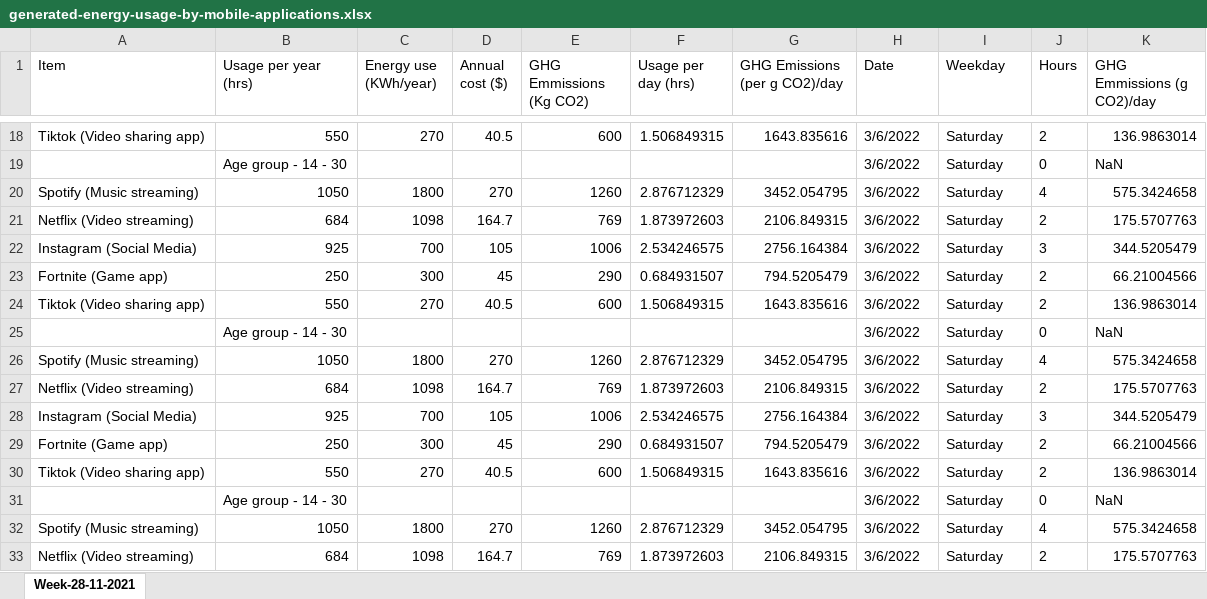
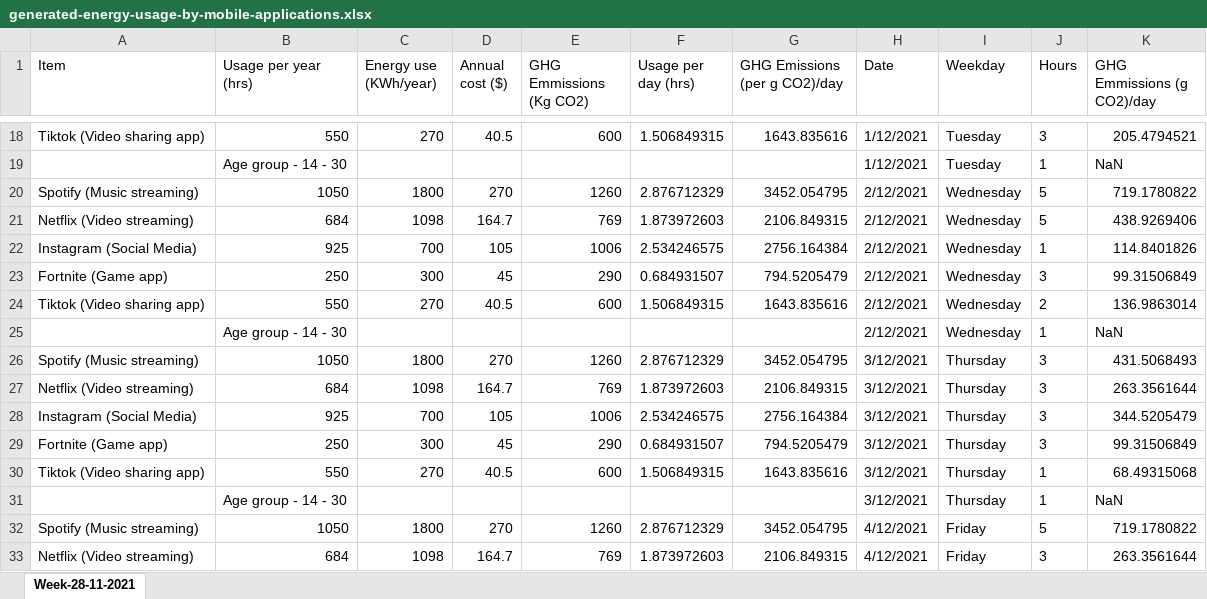
Before and after one commit to sarthakahuja11/Carbon_Emission_reduction_App, an Excel workbook: populate_data_app/files/generated-energy-usage-by-mobile-applications.xlsx, sheet Week-28-11-2021, drawn as a sheet; only a part is shown, gaps mark what is left out; values as stored, in another font and other column widths than the file's, no borders; removed rows and columns are numbered as before the commit, all else as after; the diff covers the shown part only; the diff names each change by its address in the sheet, - before the commit and + after, or states it on an @@ line.

```diff
--- a/populate_data_app/files/generated-energy-usage-by-mobile-applications.xlsx (sheet Week-28-11-2021)
+++ b/populate_data_app/files/generated-energy-usage-by-mobile-applications.xlsx (sheet Week-28-11-2021)
-H18:H19 (Date): 3/6/2022
+H18:H19 (Date): 1/12/2021
-I18:I19 (Weekday): Saturday
+I18:I19 (Weekday): Tuesday
-J18 (Hours): 2
+J18 (Hours): 3
-K18 (GHG Emmissions (g CO2)/day): 136.9863014
+K18 (GHG Emmissions (g CO2)/day): 205.4794521
-J19 (Hours): 0
+J19 (Hours): 1
-H20:H24 (Date): 3/6/2022
+H20:H24 (Date): 2/12/2021
-I20:I24 (Weekday): Saturday
+I20:I24 (Weekday): Wednesday
-J20 (Hours): 4
+J20 (Hours): 5
-K20 (GHG Emmissions (g CO2)/day): 575.3424658
+K20 (GHG Emmissions (g CO2)/day): 719.1780822
-J21 (Hours): 2
+J21 (Hours): 5
-K21 (GHG Emmissions (g CO2)/day): 175.5707763
+K21 (GHG Emmissions (g CO2)/day): 438.9269406
-J22 (Hours): 3
+J22 (Hours): 1
-K22 (GHG Emmissions (g CO2)/day): 344.5205479
+K22 (GHG Emmissions (g CO2)/day): 114.8401826
-J23 (Hours): 2
+J23 (Hours): 3
-K23 (GHG Emmissions (g CO2)/day): 66.21004566
+K23 (GHG Emmissions (g CO2)/day): 99.31506849
-row 25:  | Age group - 14 - 30 |  |  |  |  |  | 3/6/2022 | Saturday | 0 | NaN
+row 25:  | Age group - 14 - 30 |  |  |  |  |  | 2/12/2021 | Wednesday | 1 | NaN
-H26:H31 (Date): 3/6/2022
+H26:H31 (Date): 3/12/2021
-I26:I31 (Weekday): Saturday
+I26:I31 (Weekday): Thursday
-J26 (Hours): 4
+J26 (Hours): 3
-K26 (GHG Emmissions (g CO2)/day): 575.3424658
+K26 (GHG Emmissions (g CO2)/day): 431.5068493
-J27 (Hours): 2
+J27 (Hours): 3
-K27 (GHG Emmissions (g CO2)/day): 175.5707763
+K27 (GHG Emmissions (g CO2)/day): 263.3561644
-J29 (Hours): 2
+J29 (Hours): 3
-K29 (GHG Emmissions (g CO2)/day): 66.21004566
+K29 (GHG Emmissions (g CO2)/day): 99.31506849
-J30 (Hours): 2
+J30 (Hours): 1
-K30 (GHG Emmissions (g CO2)/day): 136.9863014
+K30 (GHG Emmissions (g CO2)/day): 68.49315068
-J31 (Hours): 0
+J31 (Hours): 1
-H32:H33 (Date): 3/6/2022
+H32:H33 (Date): 4/12/2021
-I32:I33 (Weekday): Saturday
+I32:I33 (Weekday): Friday
-J32 (Hours): 4
+J32 (Hours): 5
-K32 (GHG Emmissions (g CO2)/day): 575.3424658
+K32 (GHG Emmissions (g CO2)/day): 719.1780822
-J33 (Hours): 2
+J33 (Hours): 3
-K33 (GHG Emmissions (g CO2)/day): 175.5707763
+K33 (GHG Emmissions (g CO2)/day): 263.3561644
```
Also changed, not shown: 1 added row, 1 removed row and 85 edited cells elsewhere in this sheet, populate_data_app/files/generated-energy-usage-by-house-hold-appliances.xlsx, populate_data_app/files/generated-energy-usage-by-smart-appliances.xlsx, 1 other file.
